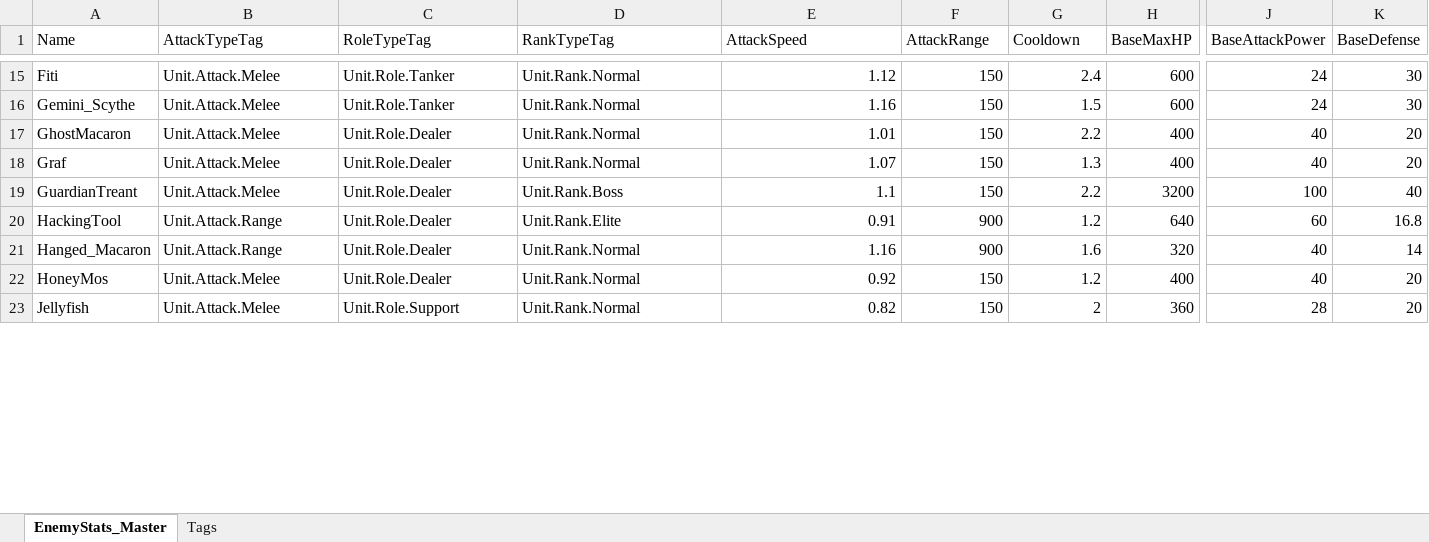
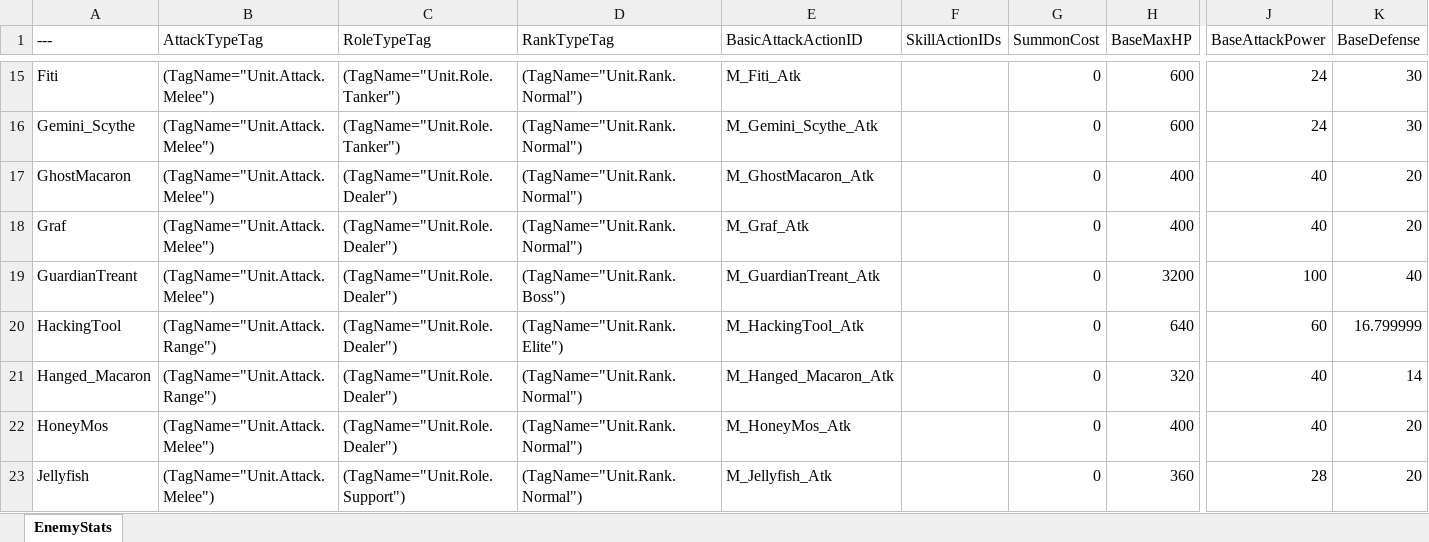
Before and after one commit to YouSungMin/ProjectParadise, an Excel workbook: DesignData/Excel_Masters/EnemyStats_Master.xlsx, sheet EnemyStats, drawn as a sheet; only a part is shown, gaps mark what is left out; values as stored, in another font and other column widths than the file's, no borders; the diff covers the shown part only; the diff names each change by its address in the sheet, - before the commit and + after, or states it on an @@ line.

```diff
--- a/DesignData/Excel_Masters/EnemyStats_Master.xlsx (sheet EnemyStats)
+++ b/DesignData/Excel_Masters/EnemyStats_Master.xlsx (sheet EnemyStats)
-sheet tab: EnemyStats_Master
+sheet tab: EnemyStats
-sheet tab: Tags
-A1: Name
+A1: ---
-E1: AttackSpeed
+E1: BasicAttackActionID
-F1: AttackRange
+F1: SkillActionIDs
-G1: Cooldown
+G1: SummonCost
-B15:B19 (AttackTypeTag): Unit.Attack.Melee
+B15:B19 (AttackTypeTag): (TagName="Unit.Attack.Melee")
-C15:C16 (RoleTypeTag): Unit.Role.Tanker
+C15:C16 (RoleTypeTag): (TagName="Unit.Role.Tanker")
-D15:D18 (RankTypeTag): Unit.Rank.Normal
+D15:D18 (RankTypeTag): (TagName="Unit.Rank.Normal")
-E15 (BasicAttackActionID): 1.12
+E15 (BasicAttackActionID): M_Fiti_Atk
-F15:F19 (SkillActionIDs): 150
+F15:F19 (SkillActionIDs): (empty)
-G15 (SummonCost): 2.4
+G15 (SummonCost): 0
-E16 (BasicAttackActionID): 1.16
+E16 (BasicAttackActionID): M_Gemini_Scythe_Atk
-G16 (SummonCost): 1.5
+G16 (SummonCost): 0
-C17:C22 (RoleTypeTag): Unit.Role.Dealer
+C17:C22 (RoleTypeTag): (TagName="Unit.Role.Dealer")
-E17 (BasicAttackActionID): 1.01
+E17 (BasicAttackActionID): M_GhostMacaron_Atk
-G17 (SummonCost): 2.2
+G17 (SummonCost): 0
-E18 (BasicAttackActionID): 1.07
+E18 (BasicAttackActionID): M_Graf_Atk
-G18 (SummonCost): 1.3
+G18 (SummonCost): 0
-D19 (RankTypeTag): Unit.Rank.Boss
+D19 (RankTypeTag): (TagName="Unit.Rank.Boss")
-E19 (BasicAttackActionID): 1.1
+E19 (BasicAttackActionID): M_GuardianTreant_Atk
-G19 (SummonCost): 2.2
+G19 (SummonCost): 0
-B20:B21 (AttackTypeTag): Unit.Attack.Range
+B20:B21 (AttackTypeTag): (TagName="Unit.Attack.Range")
-D20 (RankTypeTag): Unit.Rank.Elite
+D20 (RankTypeTag): (TagName="Unit.Rank.Elite")
-E20 (BasicAttackActionID): 0.91
+E20 (BasicAttackActionID): M_HackingTool_Atk
-F20:F21 (SkillActionIDs): 900
+F20:F21 (SkillActionIDs): (empty)
-G20 (SummonCost): 1.2
+G20 (SummonCost): 0
-K20 (BaseDefense): 16.8
+K20 (BaseDefense): 16.799999
-D21:D23 (RankTypeTag): Unit.Rank.Normal
+D21:D23 (RankTypeTag): (TagName="Unit.Rank.Normal")
-E21 (BasicAttackActionID): 1.16
+E21 (BasicAttackActionID): M_Hanged_Macaron_Atk
-G21 (SummonCost): 1.6
+G21 (SummonCost): 0
-B22:B23 (AttackTypeTag): Unit.Attack.Melee
+B22:B23 (AttackTypeTag): (TagName="Unit.Attack.Melee")
-E22 (BasicAttackActionID): 0.92
+E22 (BasicAttackActionID): M_HoneyMos_Atk
-F22:F23 (SkillActionIDs): 150
+F22:F23 (SkillActionIDs): (empty)
-G22 (SummonCost): 1.2
+G22 (SummonCost): 0
-C23 (RoleTypeTag): Unit.Role.Support
+C23 (RoleTypeTag): (TagName="Unit.Role.Support")
-E23 (BasicAttackActionID): 0.82
+E23 (BasicAttackActionID): M_Jellyfish_Atk
-G23 (SummonCost): 2
+G23 (SummonCost): 0
```
Also changed, not shown: 231 edited cells elsewhere in this sheet, 21 other files.
